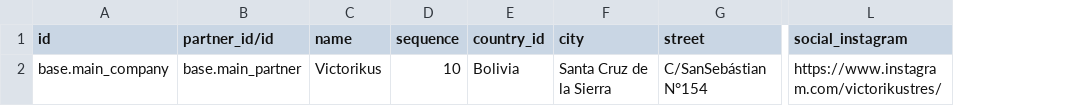
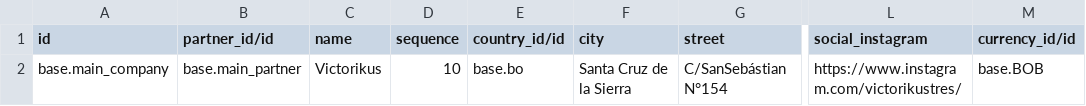
Before and after one commit to ErraticTurtle35/victorikus, a CSV file: victorikus_web/data/res.company.csv, drawn as a sheet; only a part is shown, gaps mark what is left out; removed rows and columns are numbered as before the commit, all else as after; the diff names each change by its address in the sheet, - before the commit and + after, or states it on an @@ line.

Commit message:
[FIX] victorikus_web: Add mentor recommendations and overall improvement of master data files.
Some .csv files were changed to xml to avoid reload and added contats to project dependencies to manage res.partners

```diff
--- a/victorikus_web/data/res.company.csv
+++ b/victorikus_web/data/res.company.csv
-column E (country_id), row 2: Bolivia
+column E (country_id/id), row 2: base.bo
+column M (currency_id/id), row 2: base.BOB
```
Also changed, not shown: victorikus_web/data/website.page.csv, 10 other files.
